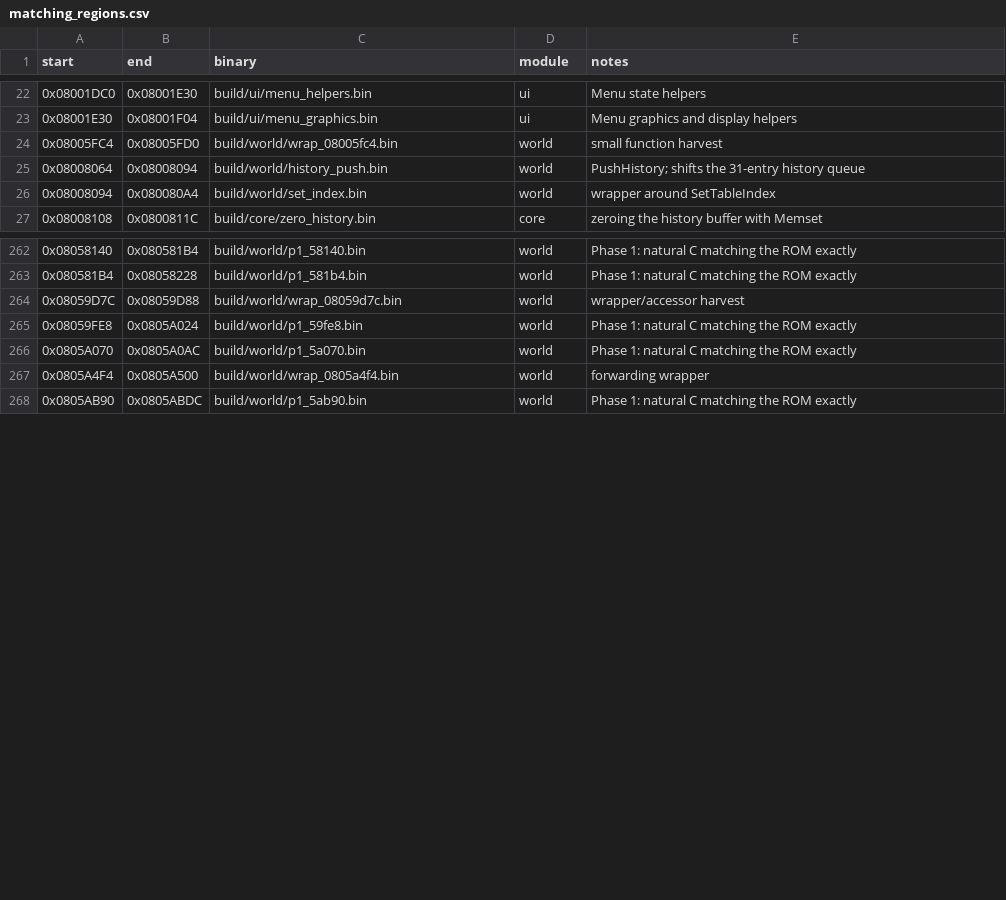
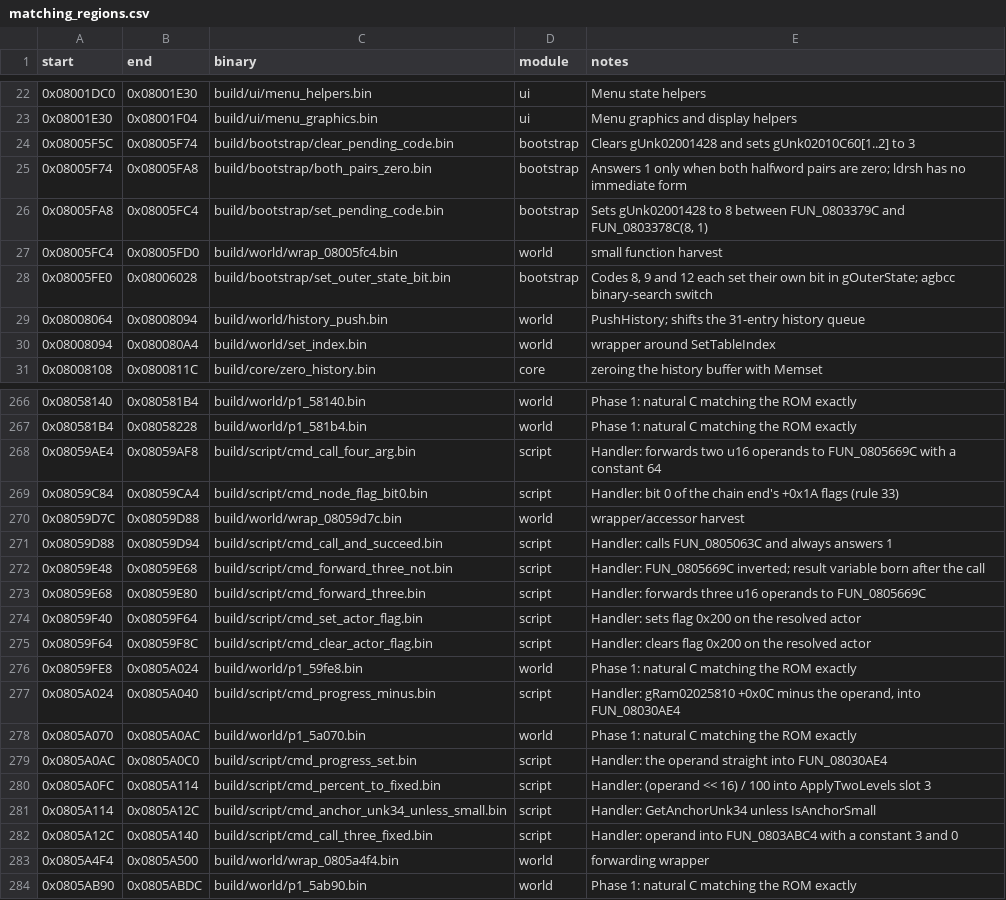
Before and after one commit to ahm3texe/gta-advance, a CSV file: data/matching_regions.csv, drawn as a sheet; only a part is shown, gaps mark what is left out.

```diff
--- a/data/matching_regions.csv
+++ b/data/matching_regions.csv
@@ -23,3 +23,7 @@ start,end,binary,module,notes
 0x08001E30,0x08001F04,build/ui/menu_graphics.bin,ui,Menu graphics and display helpers
+0x08005F5C,0x08005F74,build/bootstrap/clear_pending_code.bin,bootstrap,Clears gUnk02001428 and sets gUnk02010C60[1..2] to 3
+0x08005F74,0x08005FA8,build/bootstrap/both_pairs_zero.bin,bootstrap,Answers 1 only when both halfword pairs are zero; ldrsh has no immediate form
+0x08005FA8,0x08005FC4,build/bootstrap/set_pending_code.bin,bootstrap,"Sets gUnk02001428 to 8 between FUN_0803379C and FUN_0803378C(8, 1)"
 0x08005FC4,0x08005FD0,build/world/wrap_08005fc4.bin,world,small function harvest
+0x08005FE0,0x08006028,build/bootstrap/set_outer_state_bit.bin,bootstrap,"Codes 8, 9 and 12 each set their own bit in gOuterState; agbcc binary-search switch"
 0x08008064,0x08008094,build/world/history_push.bin,world,PushHistory; shifts the 31-entry history queue
@@ -263,5 +267,17 @@ start,end,binary,module,notes
 0x080581B4,0x08058228,build/world/p1_581b4.bin,world,Phase 1: natural C matching the ROM exactly
+0x08059AE4,0x08059AF8,build/script/cmd_call_four_arg.bin,script,Handler: forwards two u16 operands to FUN_0805669C with a constant 64
+0x08059C84,0x08059CA4,build/script/cmd_node_flag_bit0.bin,script,Handler: bit 0 of the chain end's +0x1A flags (rule 33)
 0x08059D7C,0x08059D88,build/world/wrap_08059d7c.bin,world,wrapper/accessor harvest
+0x08059D88,0x08059D94,build/script/cmd_call_and_succeed.bin,script,Handler: calls FUN_0805063C and always answers 1
+0x08059E48,0x08059E68,build/script/cmd_forward_three_not.bin,script,Handler: FUN_0805669C inverted; result variable born after the call
+0x08059E68,0x08059E80,build/script/cmd_forward_three.bin,script,Handler: forwards three u16 operands to FUN_0805669C
+0x08059F40,0x08059F64,build/script/cmd_set_actor_flag.bin,script,Handler: sets flag 0x200 on the resolved actor
+0x08059F64,0x08059F8C,build/script/cmd_clear_actor_flag.bin,script,Handler: clears flag 0x200 on the resolved actor
 0x08059FE8,0x0805A024,build/world/p1_59fe8.bin,world,Phase 1: natural C matching the ROM exactly
+0x0805A024,0x0805A040,build/script/cmd_progress_minus.bin,script,"Handler: gRam02025810 +0x0C minus the operand, into FUN_08030AE4"
 0x0805A070,0x0805A0AC,build/world/p1_5a070.bin,world,Phase 1: natural C matching the ROM exactly
+0x0805A0AC,0x0805A0C0,build/script/cmd_progress_set.bin,script,Handler: the operand straight into FUN_08030AE4
+0x0805A0FC,0x0805A114,build/script/cmd_percent_to_fixed.bin,script,Handler: (operand << 16) / 100 into ApplyTwoLevels slot 3
+0x0805A114,0x0805A12C,build/script/cmd_anchor_unk34_unless_small.bin,script,Handler: GetAnchorUnk34 unless IsAnchorSmall
+0x0805A12C,0x0805A140,build/script/cmd_call_three_fixed.bin,script,Handler: operand into FUN_0803ABC4 with a constant 3 and 0
 0x0805A4F4,0x0805A500,build/world/wrap_0805a4f4.bin,world,forwarding wrapper
```
Also changed, not shown: data/c_sources.csv, data/functions.csv, 20 other files.
